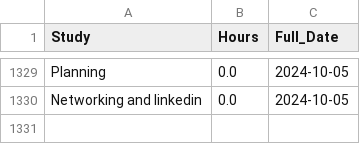
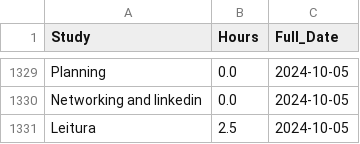
Before and after one commit to PedroHang/study_data, a CSV file: df_cleaned.csv, drawn as a sheet; only a part is shown, gaps mark what is left out.

Commit message:
Update study hours

```diff
--- a/df_cleaned.csv
+++ b/df_cleaned.csv
@@ -1330 +1330,2 @@ Planning,0.0,2024-10-05
 Networking and linkedin,0.0,2024-10-05
+Leitura,2.5,2024-10-05
```
